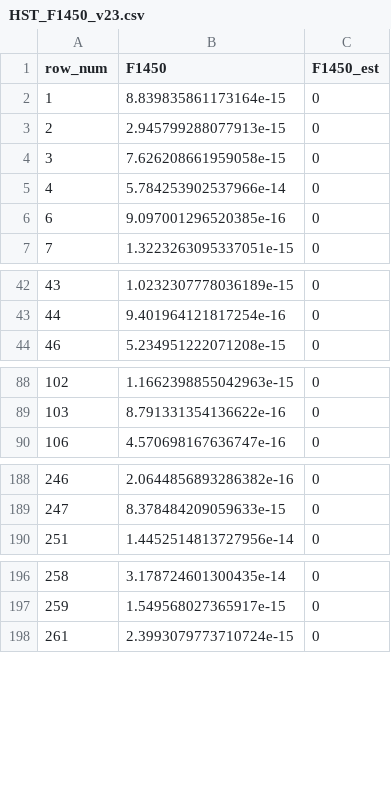
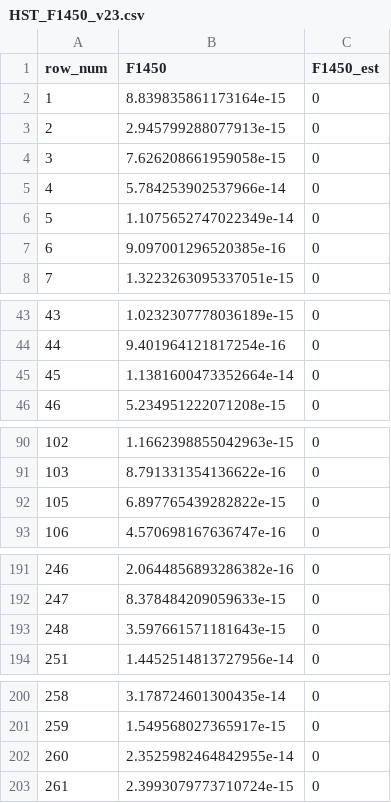
Before and after one commit to gtrichards/HST-Paper, a CSV file: Data/HST_F1450_v23.csv, drawn as a sheet; only a part is shown, gaps mark what is left out; the diff covers the shown part only; the diff names each change by its address in the sheet, - before the commit and + after, or states it on an @@ line.

```diff
--- a/Data/HST_F1450_v23.csv
+++ b/Data/HST_F1450_v23.csv
+row 6: 5 | 1.1075652747022349e-14 | 0
+row 45: 45 | 1.1381600473352664e-14 | 0
+row 92: 105 | 6.897765439282822e-15 | 0
+row 193: 248 | 3.597661571181643e-15 | 0
+row 202: 260 | 2.3525982464842955e-14 | 0
```
Also changed, not shown: 2 added rows elsewhere in this file, Data/CIV_measurements_v23.csv, 2 other files.
